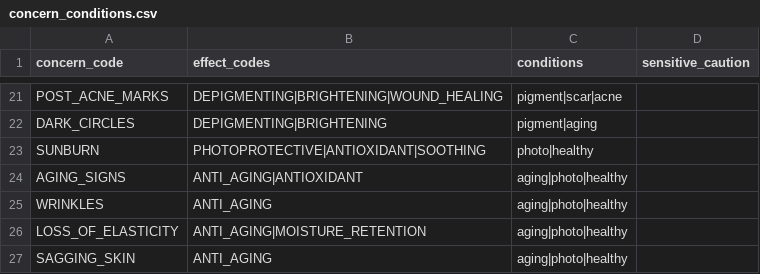
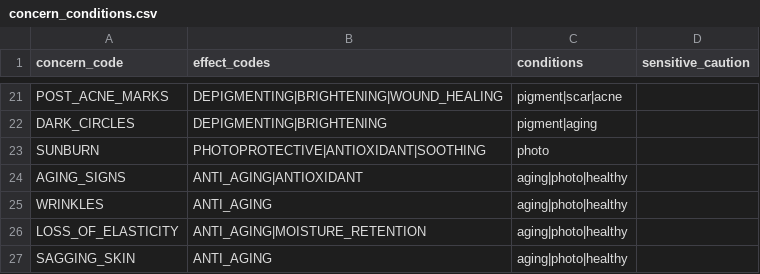
Before and after one commit to 4EVR0/GraphRAG_Pipeline, a CSV file: config/review/concern_conditions.csv, drawn as a sheet; only a part is shown, gaps mark what is left out.

Commit message:
fix: 아토피 분류를 아토피·습진으로 좁히고 자외선 고민은 광노출 연구만 인정
- 일반 피부염(dermatitis) 패턴이 기저귀·손·접촉 피부염까지 아토피로 분류하던 문제 수정.
  자극성 피부염은 irritation 묶음으로 보냄
- 연구 유형이 사람 대상이어도 대상이 동물이면 사람 연구로 세지 않음(예: 소 발굽 피부염 코호트)
- SUNBURN 고민은 건강한 피부 연구를 인정하지 않고 자외선·광노출 연구만 셈
- condition-context-v4

```diff
--- a/config/review/concern_conditions.csv
+++ b/config/review/concern_conditions.csv
@@ -22,3 +22,3 @@ POST_ACNE_MARKS,DEPIGMENTING|BRIGHTENING|WOUND_HEALING,pigment|scar|acne,
 DARK_CIRCLES,DEPIGMENTING|BRIGHTENING,pigment|aging,
-SUNBURN,PHOTOPROTECTIVE|ANTIOXIDANT|SOOTHING,photo|healthy,
+SUNBURN,PHOTOPROTECTIVE|ANTIOXIDANT|SOOTHING,photo,
 AGING_SIGNS,ANTI_AGING|ANTIOXIDANT,aging|photo|healthy,
```
Also changed, not shown: 2 other files.
